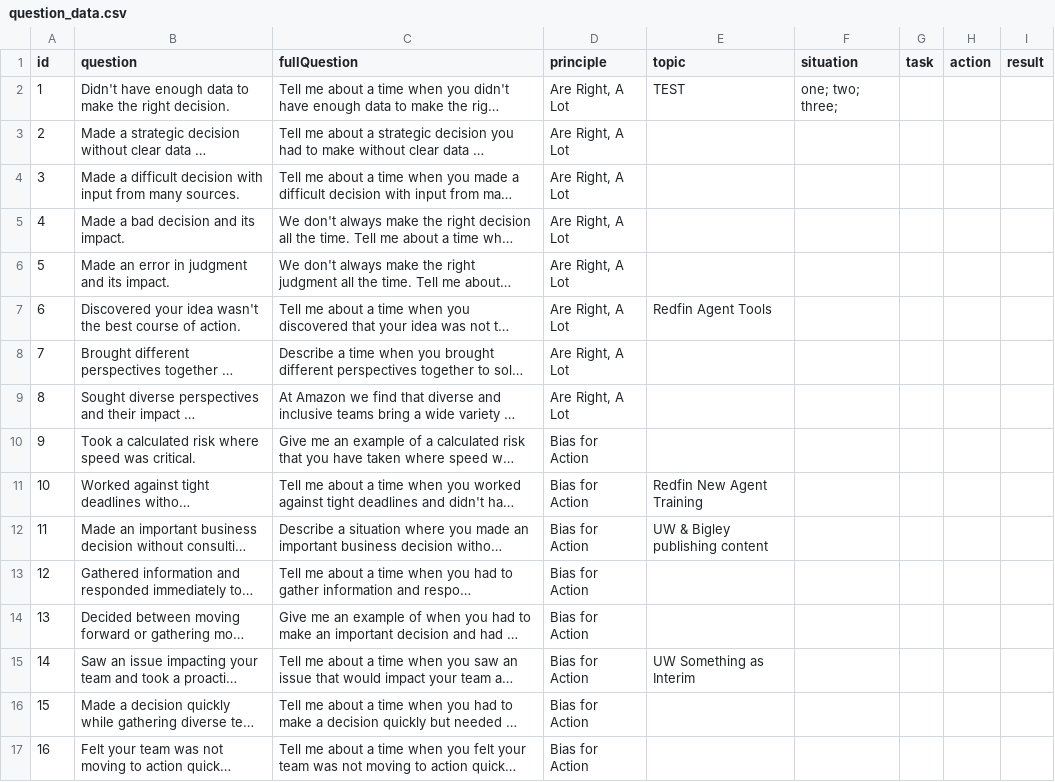
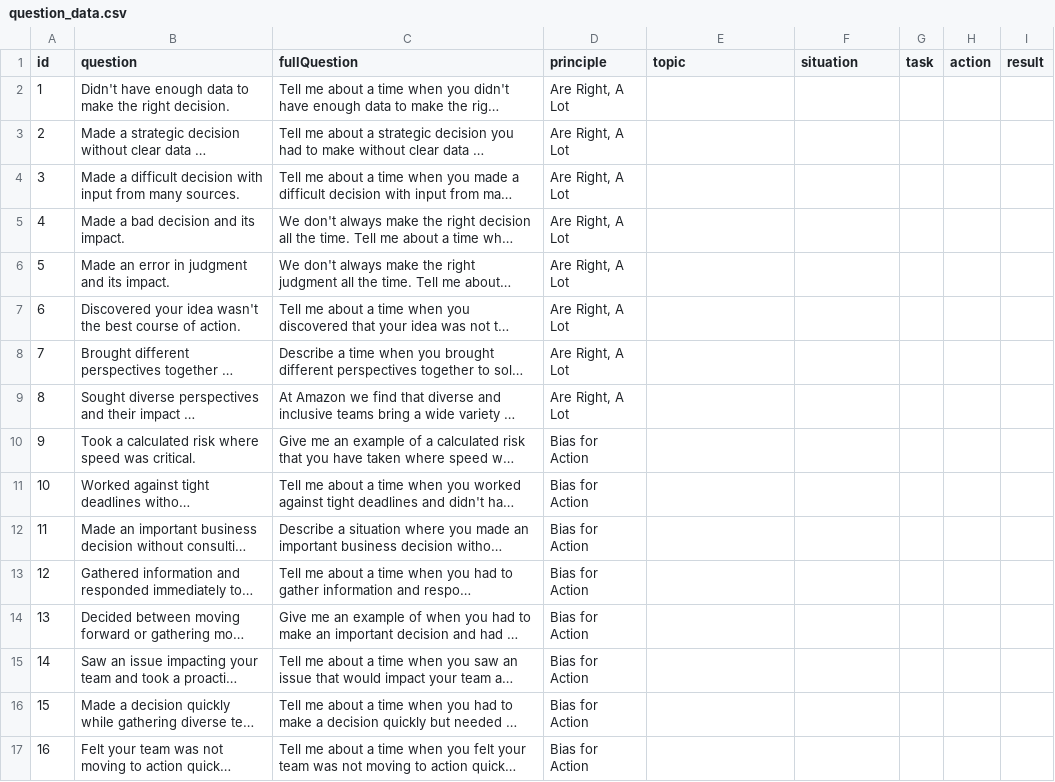
Before and after one commit to phil-curran/amz-prep-tool, a CSV file: src/data/question_data.csv, drawn as a sheet; only a part is shown; long unchanged cells end in …; the diff covers the shown part only; the diff names each change by its address in the sheet, - before the commit and + after, or states it on an @@ line.

Commit message:
swapped personal data for blank example files.

```diff
--- a/src/data/question_data.csv
+++ b/src/data/question_data.csv
-E2 (topic): TEST
+E2 (topic): (empty)
-F2 (situation): one; two; three;
+F2 (situation): (empty)
-E7 (topic): Redfin Agent Tools
+E7 (topic): (empty)
-E11 (topic): Redfin New Agent Training
+E11 (topic): (empty)
-E12 (topic): UW & Bigley publishing content
+E12 (topic): (empty)
-E15 (topic): UW Something as Interim
+E15 (topic): (empty)
```
Also changed, not shown: 9 edited cells elsewhere in this file, 4 other files.
